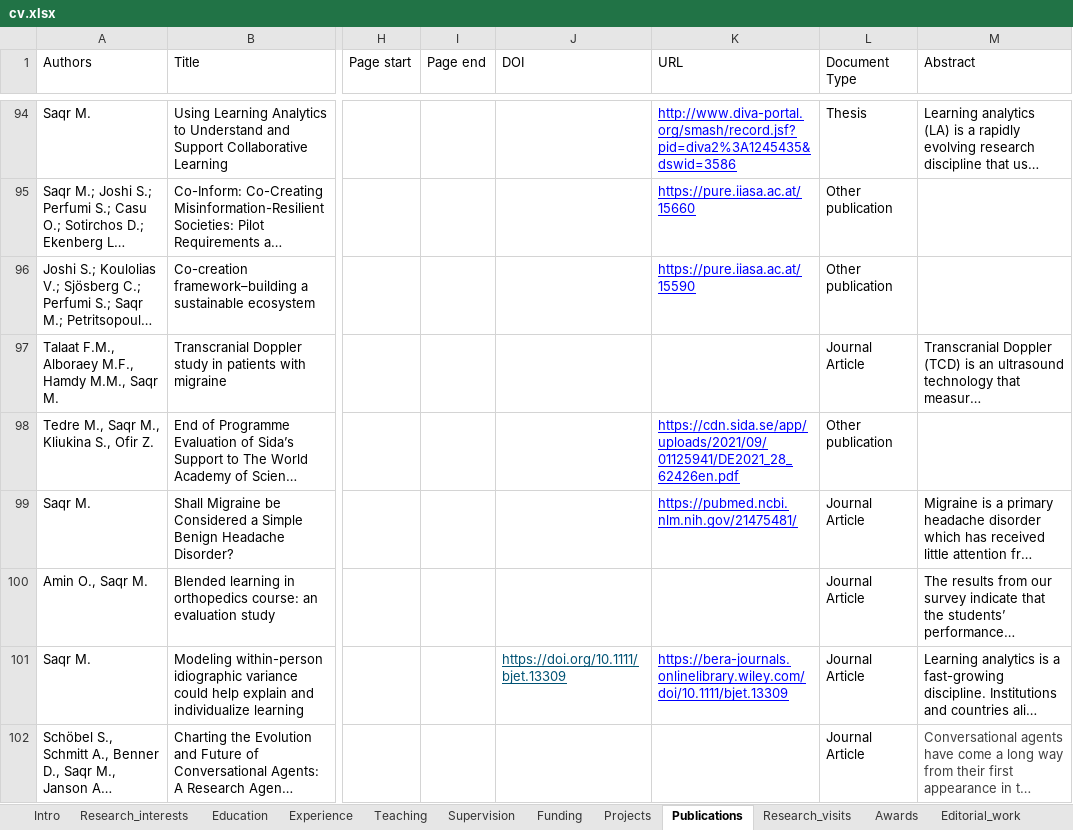
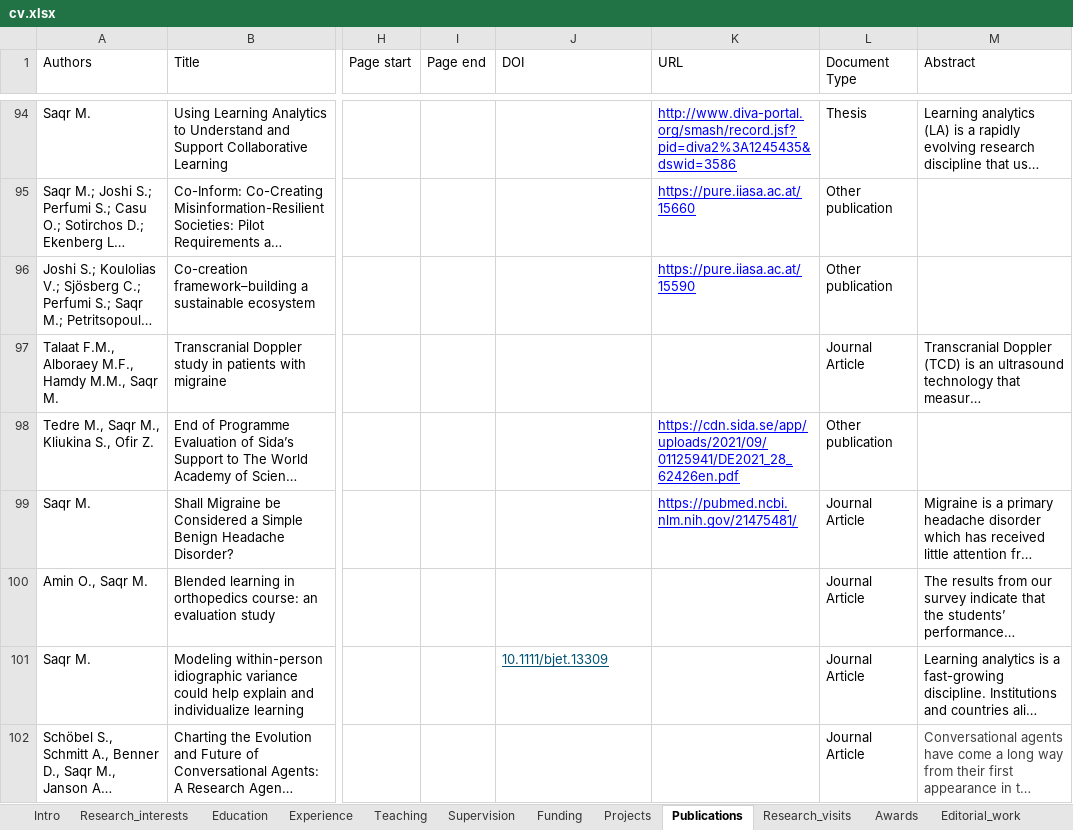
Before and after one commit to loxavia/loxavia.github.io, an Excel workbook: cv.xlsx, sheet Publications, drawn as a sheet; only a part is shown, gaps mark what is left out; long unchanged cells end in …; values as stored, in another font and other column widths than the file's, no borders; charts and pictures not drawn; the diff covers the shown part only; the diff names each change by its address in the sheet, - before the commit and + after, or states it on an @@ line.

```diff
--- a/cv.xlsx (sheet Publications)
+++ b/cv.xlsx (sheet Publications)
-J101 (DOI): https://doi.org/10.1111/bjet.13309
+J101 (DOI): 10.1111/bjet.13309
-K101 (URL): https://bera-journals.onlinelibrary.wiley.com/doi/10.1111/bjet.13309
+K101 (URL): (empty)
```
Also changed, not shown: 7 edited cells elsewhere in this sheet, 5 other files.
